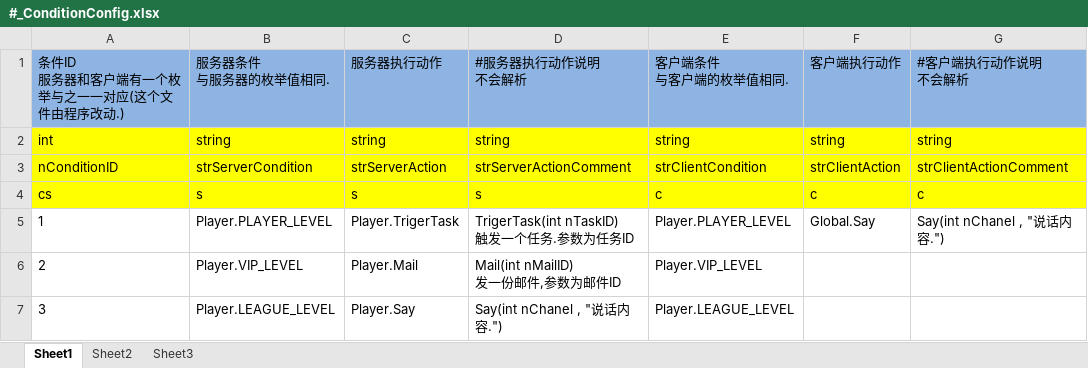
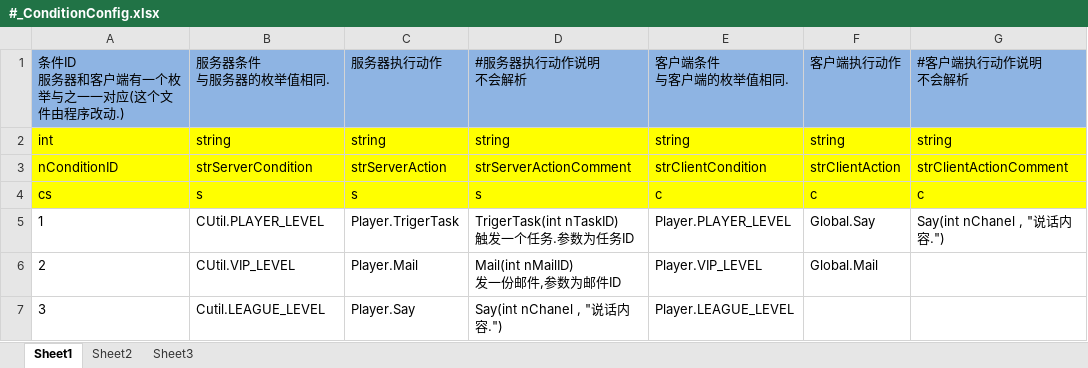
Before and after one commit to woopengcheng/GameLib, an Excel workbook: Tools/bin/GeneratorCSV/xls_config/#_ConditionConfig.xlsx, sheet Sheet1, drawn as a sheet; values as stored, in another font and other column widths than the file's, no borders; the diff names each change by its address in the sheet, - before the commit and + after, or states it on an @@ line.

```diff
--- a/Tools/bin/GeneratorCSV/xls_config/#_ConditionConfig.xlsx (sheet Sheet1)
+++ b/Tools/bin/GeneratorCSV/xls_config/#_ConditionConfig.xlsx (sheet Sheet1)
-B5 (服务器条件 与服务器的枚举值相同.): Player.PLAYER_LEVEL
+B5 (服务器条件 与服务器的枚举值相同.): CUtil.PLAYER_LEVEL
-B6 (服务器条件 与服务器的枚举值相同.): Player.VIP_LEVEL
+B6 (服务器条件 与服务器的枚举值相同.): CUtil.VIP_LEVEL
-F6 (客户端执行动作): (empty)
+F6 (客户端执行动作): Global.Mail
-B7 (服务器条件 与服务器的枚举值相同.): Player.LEAGUE_LEVEL
+B7 (服务器条件 与服务器的枚举值相同.): Cutil.LEAGUE_LEVEL
```
Also changed, not shown: Tools/bin/GeneratorCSV/xls_config/#ActivityConfig.xlsx, 27 other files.
